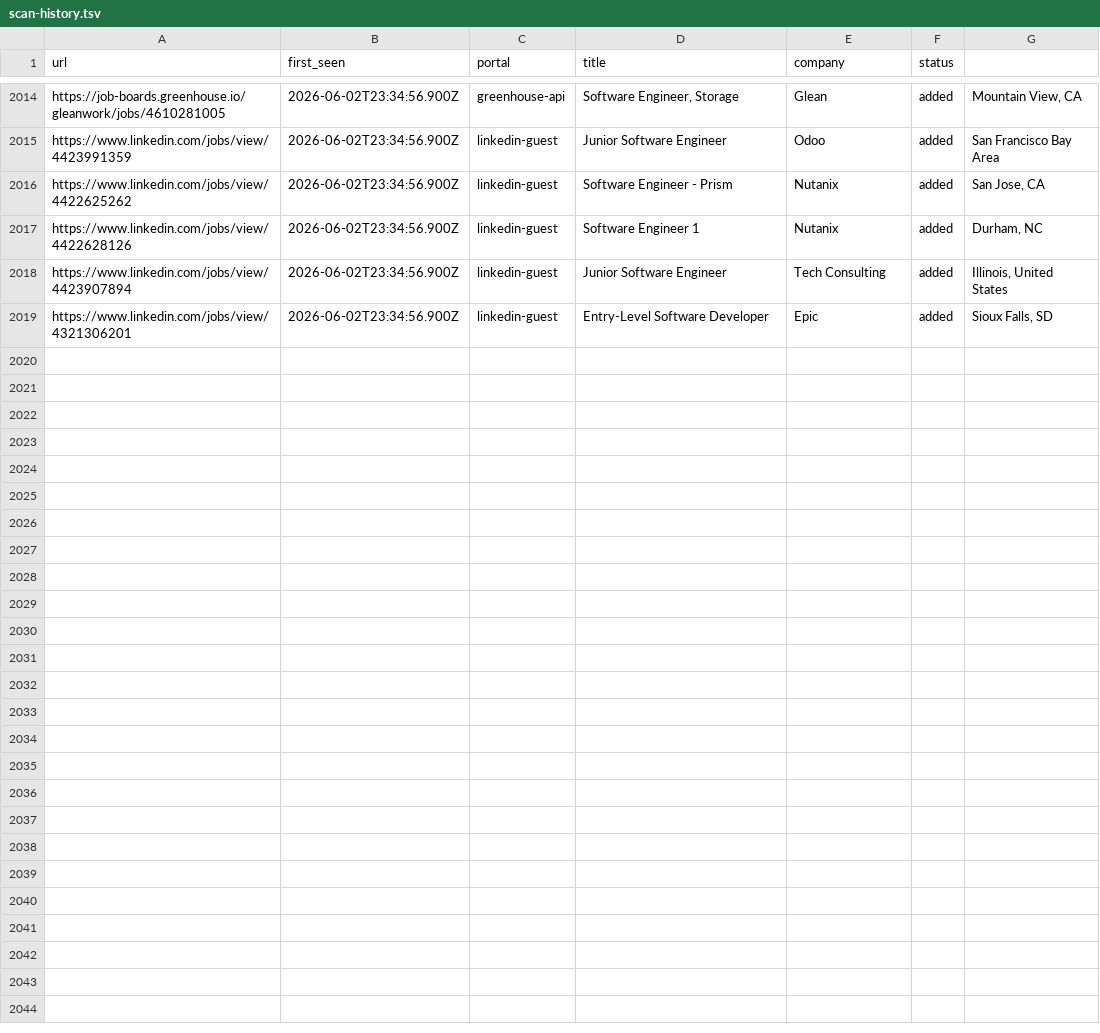
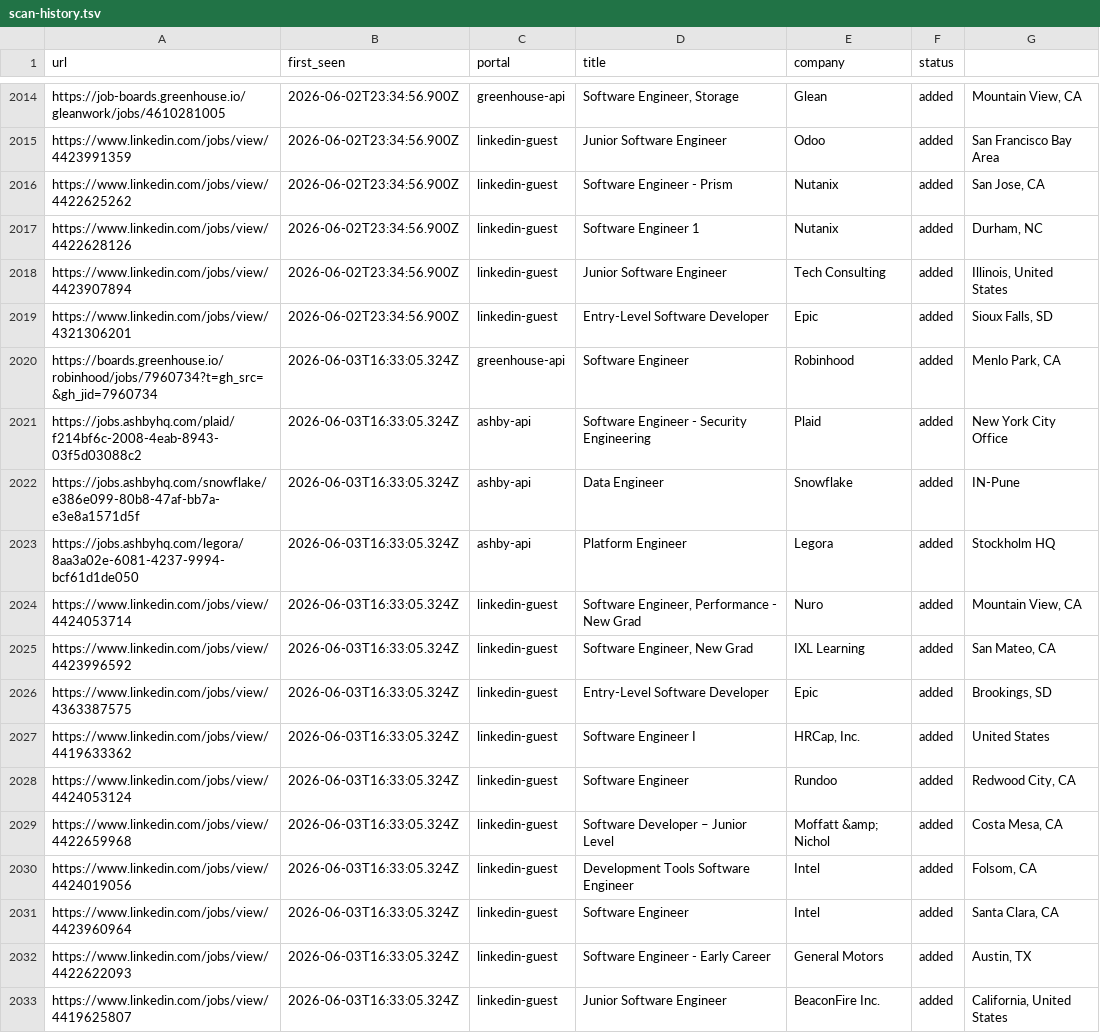
Before and after one commit to Kapo1123/career-ops, a TSV file: data/scan-history.tsv, drawn as a sheet; only a part is shown, gaps mark what is left out.

```diff
--- a/data/scan-history.tsv
+++ b/data/scan-history.tsv
@@ -2019 +2019,15 @@ https://www.linkedin.com/jobs/view/4423907894	2026-06-02T23:34:56.900Z	linkedin-
 https://www.linkedin.com/jobs/view/4321306201	2026-06-02T23:34:56.900Z	linkedin-guest	Entry-Level Software Developer	Epic	added	Sioux Falls, SD
+https://boards.greenhouse.io/robinhood/jobs/7960734?t=gh_src=&gh_jid=7960734	2026-06-03T16:33:05.324Z	greenhouse-api	Software Engineer	Robinhood	added	Menlo Park, CA
+https://jobs.ashbyhq.com/plaid/f214bf6c-2008-4eab-8943-03f5d03088c2	2026-06-03T16:33:05.324Z	ashby-api	Software Engineer - Security Engineering	Plaid	added	New York City Office
+https://jobs.ashbyhq.com/snowflake/e386e099-80b8-47af-bb7a-e3e8a1571d5f	2026-06-03T16:33:05.324Z	ashby-api	Data Engineer	Snowflake	added	IN-Pune
+https://jobs.ashbyhq.com/legora/8aa3a02e-6081-4237-9994-bcf61d1de050	2026-06-03T16:33:05.324Z	ashby-api	Platform Engineer	Legora	added	Stockholm HQ
+https://www.linkedin.com/jobs/view/4424053714	2026-06-03T16:33:05.324Z	linkedin-guest	Software Engineer, Performance - New Grad	Nuro	added	Mountain View, CA
+https://www.linkedin.com/jobs/view/4423996592	2026-06-03T16:33:05.324Z	linkedin-guest	Software Engineer, New Grad	IXL Learning	added	San Mateo, CA
+https://www.linkedin.com/jobs/view/4363387575	2026-06-03T16:33:05.324Z	linkedin-guest	Entry-Level Software Developer	Epic	added	Brookings, SD
+https://www.linkedin.com/jobs/view/4419633362	2026-06-03T16:33:05.324Z	linkedin-guest	Software Engineer I	HRCap, Inc.	added	United States
+https://www.linkedin.com/jobs/view/4424053124	2026-06-03T16:33:05.324Z	linkedin-guest	Software Engineer	Rundoo	added	Redwood City, CA
+https://www.linkedin.com/jobs/view/4422659968	2026-06-03T16:33:05.324Z	linkedin-guest	Software Developer – Junior Level	Moffatt &amp; Nichol	added	Costa Mesa, CA
+https://www.linkedin.com/jobs/view/4424019056	2026-06-03T16:33:05.324Z	linkedin-guest	Development Tools Software Engineer	Intel	added	Folsom, CA
+https://www.linkedin.com/jobs/view/4423960964	2026-06-03T16:33:05.324Z	linkedin-guest	Software Engineer	Intel	added	Santa Clara, CA
+https://www.linkedin.com/jobs/view/4422622093	2026-06-03T16:33:05.324Z	linkedin-guest	Software Engineer - Early Career	General Motors	added	Austin, TX
+https://www.linkedin.com/jobs/view/4419625807	2026-06-03T16:33:05.324Z	linkedin-guest	Junior Software Engineer	BeaconFire Inc.	added	California, United States
```
Also changed, not shown: 1 other file.
